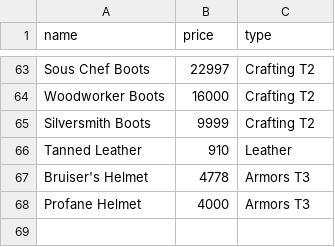
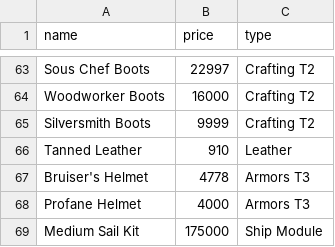
Before and after one commit to americoalmeidaf/ravendawn-calculators, a CSV file: data/weaving_materials.csv, drawn as a sheet; only a part is shown, gaps mark what is left out.

```diff
--- a/data/weaving_materials.csv
+++ b/data/weaving_materials.csv
@@ -68 +68,2 @@ Bruiser's Helmet,4778,Armors T3
 Profane Helmet,4000,Armors T3
+Medium Sail Kit,175000,Ship Module
```
Also changed, not shown: data/weaving_crafting_info.csv.
